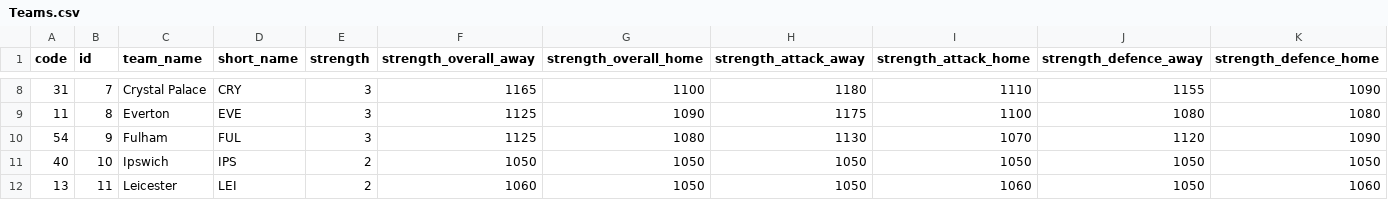
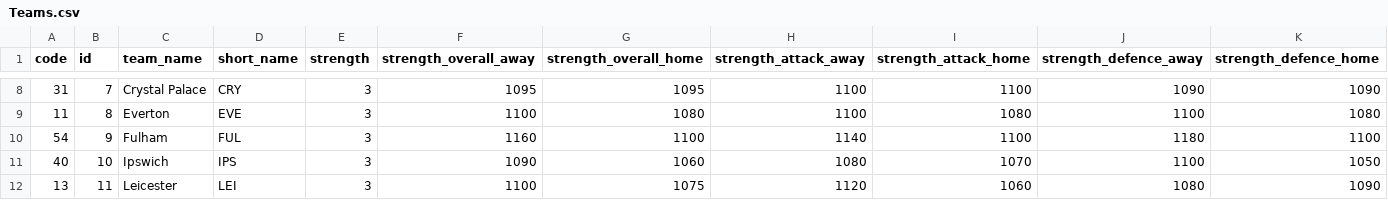
Before and after one commit to xRayzox/Piepline-FPL, a CSV file: data/Teams.csv, drawn as a sheet; only a part is shown, gaps mark what is left out; the diff covers the shown part only.

```diff
--- a/data/Teams.csv
+++ b/data/Teams.csv
@@ -8,5 +8,5 @@ code,id,team_name,short_name,strength,strength_overall_away,strength_overall_hom
-31,7,Crystal Palace,CRY,3,1165,1100,1180,1110,1155,1090
-11,8,Everton,EVE,3,1125,1090,1175,1100,1080,1080
-54,9,Fulham,FUL,3,1125,1080,1130,1070,1120,1090
-40,10,Ipswich,IPS,2,1050,1050,1050,1050,1050,1050
-13,11,Leicester,LEI,2,1060,1050,1050,1060,1050,1060
+31,7,Crystal Palace,CRY,3,1095,1095,1100,1100,1090,1090
+11,8,Everton,EVE,3,1100,1080,1100,1080,1100,1080
+54,9,Fulham,FUL,3,1160,1100,1140,1100,1180,1100
+40,10,Ipswich,IPS,3,1090,1060,1080,1070,1100,1050
+13,11,Leicester,LEI,3,1100,1075,1120,1060,1080,1090
```
Also changed, not shown: 80 edited cells elsewhere in this file, data/Fixtures.csv, data/Gameweeks.csv, 6 other files.
